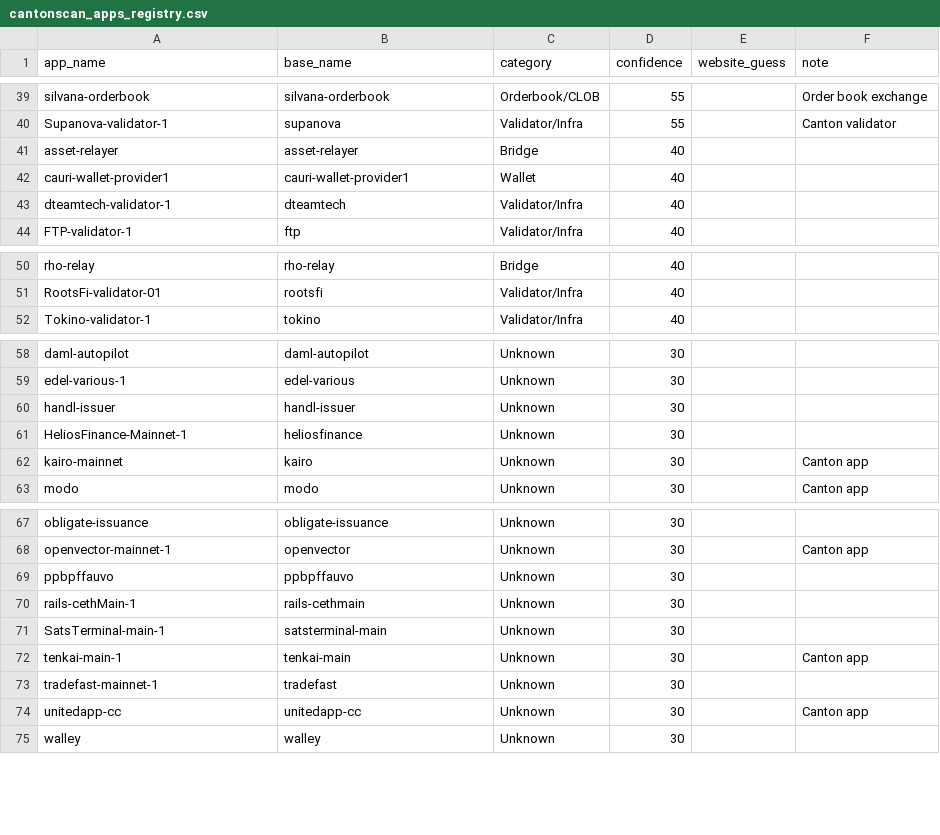
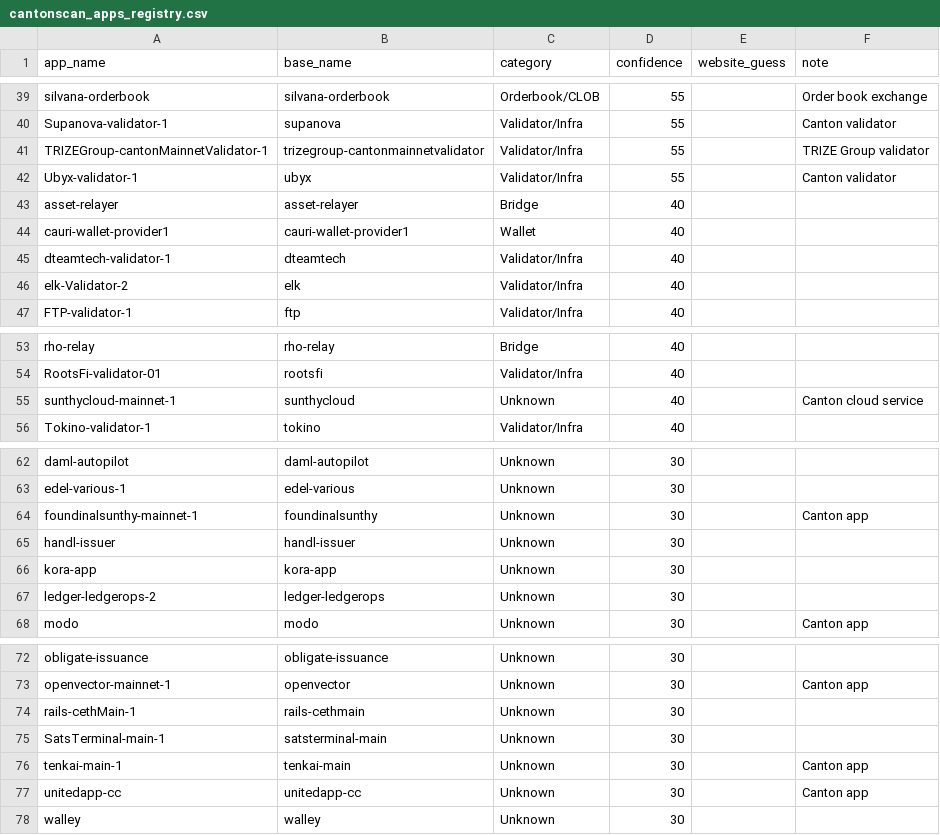
Before and after one commit to guelowrd/canton-ecosystem-dashboard, a CSV file: data/cantonscan_apps_registry.csv, drawn as a sheet; only a part is shown, gaps mark what is left out.

```diff
--- a/data/cantonscan_apps_registry.csv
+++ b/data/cantonscan_apps_registry.csv
@@ -40,2 +40,4 @@ silvana-orderbook,silvana-orderbook,Orderbook/CLOB,55,,Order book exchange
 Supanova-validator-1,supanova,Validator/Infra,55,,Canton validator
+TRIZEGroup-cantonMainnetValidator-1,trizegroup-cantonmainnetvalidator,Validator/Infra,55,,TRIZE Group validator
+Ubyx-validator-1,ubyx,Validator/Infra,55,,Canton validator
 asset-relayer,asset-relayer,Bridge,40,,
@@ -43,2 +45,3 @@ cauri-wallet-provider1,cauri-wallet-provider1,Wallet,40,,
 dteamtech-validator-1,dteamtech,Validator/Infra,40,,
+elk-Validator-2,elk,Validator/Infra,40,,
 FTP-validator-1,ftp,Validator/Infra,40,,
@@ -51,2 +54,3 @@ rho-relay,rho-relay,Bridge,40,,
 RootsFi-validator-01,rootsfi,Validator/Infra,40,,
+sunthycloud-mainnet-1,sunthycloud,Unknown,40,,Canton cloud service
 Tokino-validator-1,tokino,Validator/Infra,40,,
@@ -59,5 +63,6 @@ daml-autopilot,daml-autopilot,Unknown,30,,
 edel-various-1,edel-various,Unknown,30,,
+foundinalsunthy-mainnet-1,foundinalsunthy,Unknown,30,,Canton app
 handl-issuer,handl-issuer,Unknown,30,,
-HeliosFinance-Mainnet-1,heliosfinance,Unknown,30,,
-kairo-mainnet,kairo,Unknown,30,,Canton app
+kora-app,kora-app,Unknown,30,,
+ledger-ledgerops-2,ledger-ledgerops,Unknown,30,,
 modo,modo,Unknown,30,,Canton app
@@ -68,3 +73,2 @@ obligate-issuance,obligate-issuance,Unknown,30,,
 openvector-mainnet-1,openvector,Unknown,30,,Canton app
-ppbpffauvo,ppbpffauvo,Unknown,30,,
 rails-cethMain-1,rails-cethmain,Unknown,30,,
@@ -72,3 +76,2 @@ SatsTerminal-main-1,satsterminal-main,Unknown,30,,
 tenkai-main-1,tenkai-main,Unknown,30,,Canton app
-tradefast-mainnet-1,tradefast,Unknown,30,,
 unitedapp-cc,unitedapp-cc,Unknown,30,,Canton app
```
Also changed, not shown: 5 other files.
